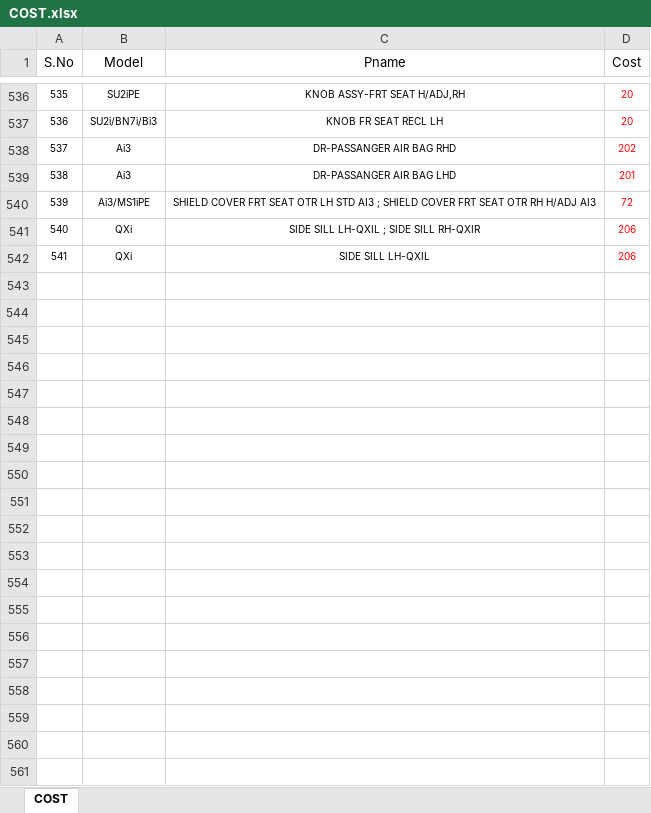
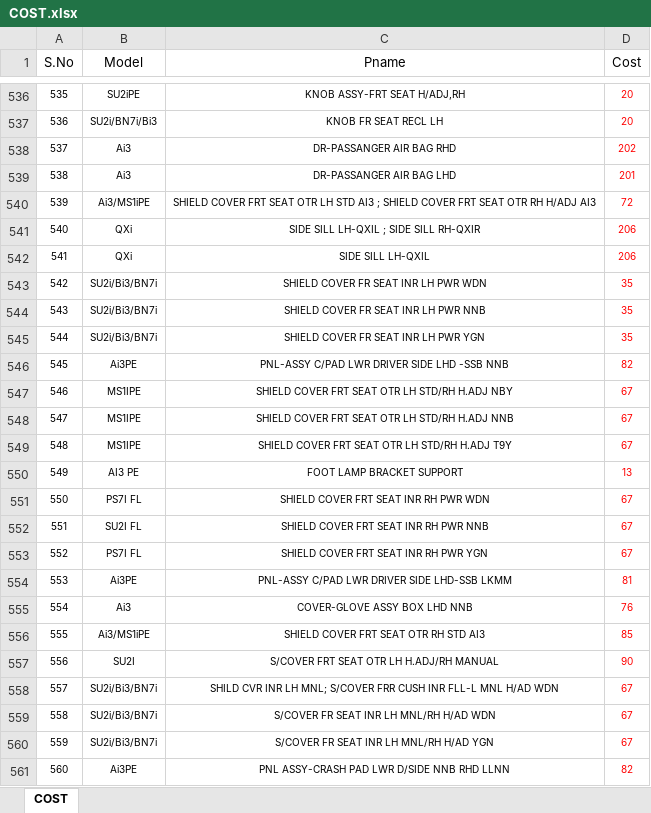
Before and after one commit to Dhamo2005/TOPRUN, an Excel workbook: COST.xlsx, sheet COST, drawn as a sheet; only a part is shown, gaps mark what is left out; values as stored, in another font and other column widths than the file's, no borders; table styles not drawn; the diff covers the shown part only; the diff names each change by its address in the sheet, - before the commit and + after, or states it on an @@ line.

Commit message:
Updated cost details

```diff
--- a/COST.xlsx (sheet COST)
+++ b/COST.xlsx (sheet COST)
+row 543: 542 | SU2i/Bi3/BN7i | SHIELD COVER FR SEAT INR LH PWR WDN | 35
+row 544: 543 | SU2i/Bi3/BN7i | SHIELD COVER FR SEAT INR LH PWR NNB | 35
+row 545: 544 | SU2i/Bi3/BN7i | SHIELD COVER FR SEAT INR LH PWR YGN | 35
+row 546: 545 | Ai3PE | PNL-ASSY C/PAD LWR DRIVER SIDE LHD -SSB NNB | 82
+row 547: 546 | MS1IPE | SHIELD COVER FRT SEAT OTR LH STD/RH H.ADJ NBY | 67
+row 548: 547 | MS1IPE | SHIELD COVER FRT SEAT OTR LH STD/RH H.ADJ NNB | 67
+row 549: 548 | MS1IPE | SHIELD COVER FRT SEAT OTR LH STD/RH H.ADJ T9Y | 67
+row 550: 549 | AI3 PE | FOOT LAMP BRACKET SUPPORT | 13
+row 551: 550 | PS7I FL | SHIELD COVER FRT SEAT INR RH PWR WDN | 67
+row 552: 551 | SU2I FL | SHIELD COVER FRT SEAT INR RH PWR NNB | 67
+row 553: 552 | PS7I FL | SHIELD COVER FRT SEAT INR RH PWR YGN | 67
+row 554: 553 | Ai3PE | PNL-ASSY C/PAD LWR DRIVER SIDE LHD-SSB LKMM | 81
+row 555: 554 | Ai3 | COVER-GLOVE ASSY BOX LHD NNB | 76
+row 556: 555 | Ai3/MS1iPE | SHIELD COVER FRT SEAT OTR RH STD AI3 | 85
+row 557: 556 | SU2I | S/COVER FRT SEAT OTR LH H.ADJ/RH MANUAL | 90
+row 558: 557 | SU2i/Bi3/BN7i | SHILD CVR INR LH MNL; S/COVER FRR CUSH INR FLL-L MNL H/AD WDN | 67
+row 559: 558 | SU2i/Bi3/BN7i | S/COVER FR SEAT INR LH MNL/RH H/AD WDN | 67
+row 560: 559 | SU2i/Bi3/BN7i | S/COVER FR SEAT INR LH MNL/RH H/AD YGN | 67
+row 561: 560 | Ai3PE | PNL ASSY-CRASH PAD LWR D/SIDE NNB RHD LLNN | 82
```
Also changed, not shown: 14 added rows and 13 edited cells elsewhere in this sheet.
